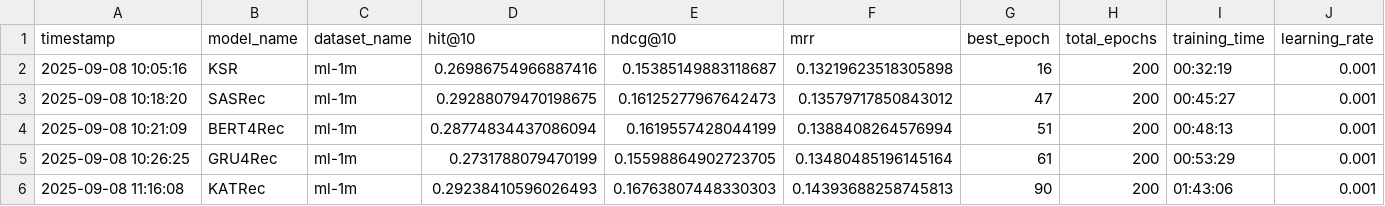
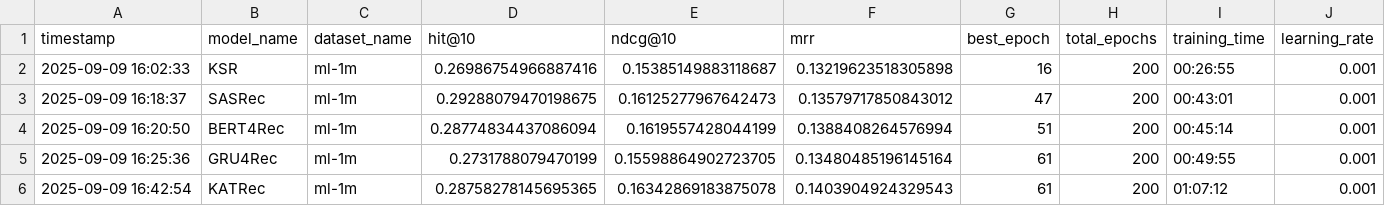
Before and after one commit to AI4Rec/KG-SR, a CSV file: results/experiment_results.csv, drawn as a sheet; only a part is shown; the diff names each change by its address in the sheet, - before the commit and + after, or states it on an @@ line.

```diff
--- a/results/experiment_results.csv
+++ b/results/experiment_results.csv
-A2 (timestamp): 2025-09-08 10:05:16
+A2 (timestamp): 2025-09-09 16:02:33
-I2 (training_time): 00:32:19
+I2 (training_time): 00:26:55
-A3 (timestamp): 2025-09-08 10:18:20
+A3 (timestamp): 2025-09-09 16:18:37
-I3 (training_time): 00:45:27
+I3 (training_time): 00:43:01
-A4 (timestamp): 2025-09-08 10:21:09
+A4 (timestamp): 2025-09-09 16:20:50
-I4 (training_time): 00:48:13
+I4 (training_time): 00:45:14
-A5 (timestamp): 2025-09-08 10:26:25
+A5 (timestamp): 2025-09-09 16:25:36
-I5 (training_time): 00:53:29
+I5 (training_time): 00:49:55
-A6 (timestamp): 2025-09-08 11:16:08
+A6 (timestamp): 2025-09-09 16:42:54
-D6 (hit@10): 0.29238410596026493
+D6 (hit@10): 0.28758278145695365
-E6 (ndcg@10): 0.16763807448330303
+E6 (ndcg@10): 0.16342869183875078
-F6 (mrr): 0.14393688258745813
+F6 (mrr): 0.1403904924329543
-G6 (best_epoch): 90
+G6 (best_epoch): 61
-I6 (training_time): 01:43:06
+I6 (training_time): 01:07:12
```
Also changed, not shown: 29 other files.
